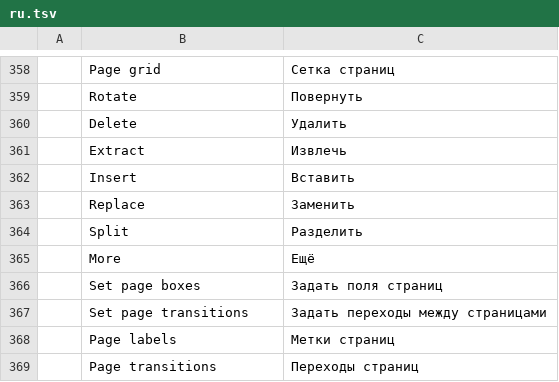
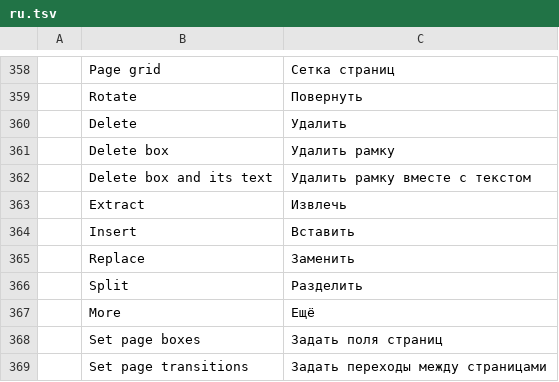
Before and after one commit to caaioh1/pdfcraft-rs, a TSV file: crates/ui-egui/src/i18n/ru.tsv, drawn as a sheet; only a part is shown, gaps mark what is left out; the shorter side is filled out with more unchanged rows; the diff names each change by its address in the sheet, - before the commit and + after, or states it on an @@ line.

```diff
--- a/crates/ui-egui/src/i18n/ru.tsv
+++ b/crates/ui-egui/src/i18n/ru.tsv
+row 361:  | Delete box | Удалить рамку
+row 362:  | Delete box and its text | Удалить рамку вместе с текстом
```
Also changed, not shown: crates/ui-egui/src/i18n/bg.tsv, crates/ui-egui/src/i18n/el.tsv, 35 other files.
